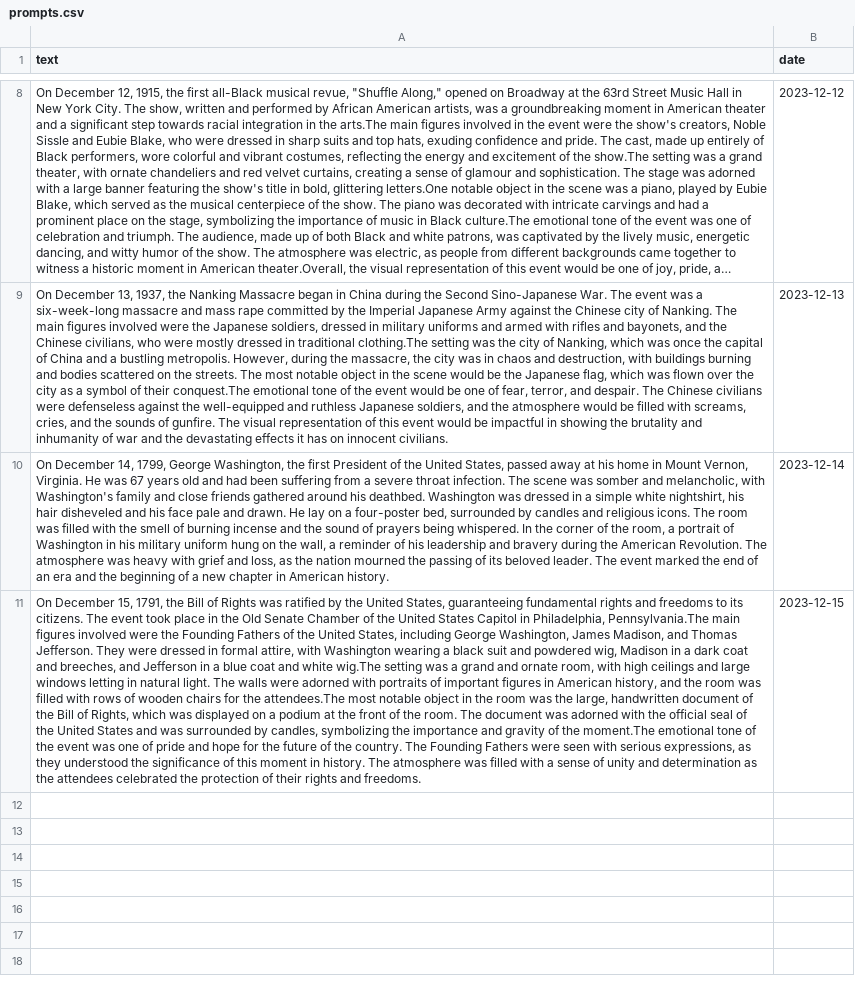
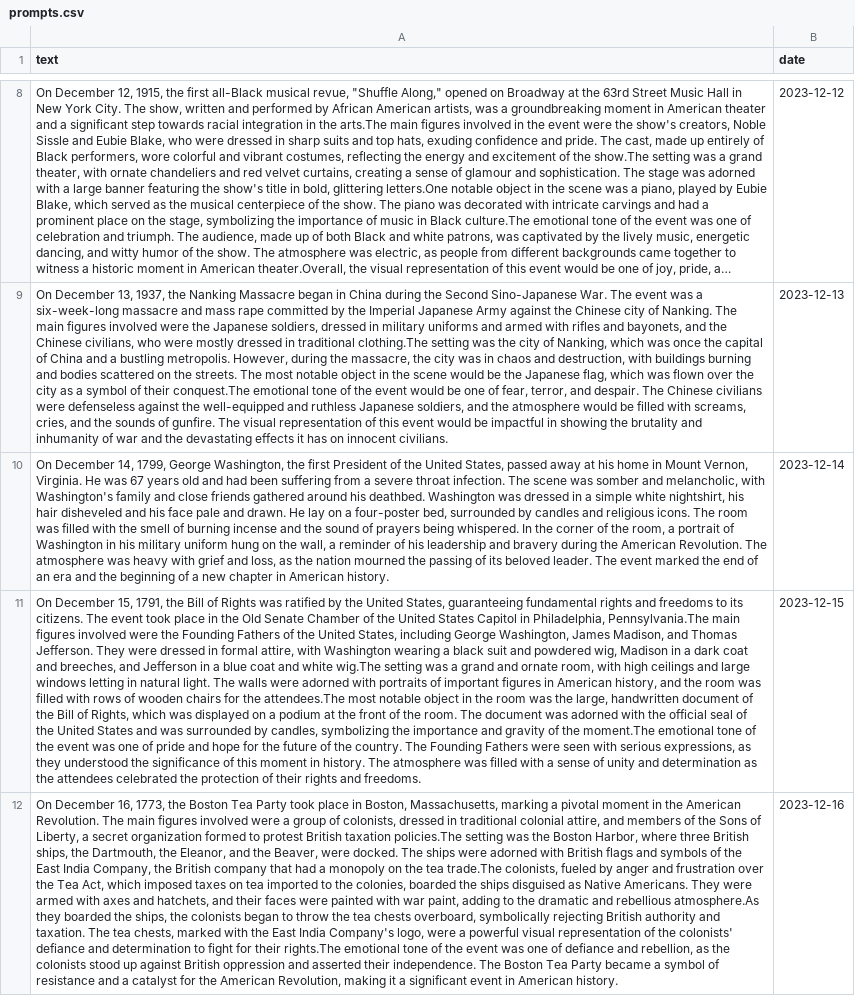
Before and after one commit to AnttiRask/gallery-of-the-day, a CSV file: app/data/prompts.csv, drawn as a sheet; only a part is shown, gaps mark what is left out; long unchanged cells end in …; the diff names each change by its address in the sheet, - before the commit and + after, or states it on an @@ line.

```diff
--- a/app/data/prompts.csv
+++ b/app/data/prompts.csv
+row 12: On December 16, 1773, the Boston Tea Party took place in Boston, Massachusetts, marking a pivotal moment in the American Revolution. The main figures involved were a group of colonists, dressed in traditional colonial attire, and members of the Sons of Liberty, a secret organization formed to protest British taxation policies.The setting was the Boston Harbor, where three British ships, the Dartmouth, the Eleanor, and the Beaver, were docked. The ships were adorned with British flags and symbols of the East India Company, the British company that had a monopoly on the tea trade.The colonists, fueled by anger and frustration over the Tea Act, which imposed taxes on tea imported to the colonies, boarded the ships disguised as Native Americans. They were armed with axes and hatchets, and their faces were painted with war paint, adding to the dramatic and rebellious atmosphere.As they boarded the ships, the colonists began to throw the tea chests overboard, symbolically rejecting British authority and taxation. The tea chests, marked with the East India Company's logo, were a powerful visual representation of the colonists' defiance and determination to fight for their rights.The emotional tone of the event was one of defiance and rebellion, as the colonists stood up against British oppression and asserted their independence. The Boston Tea Party became a symbol of resistance and a catalyst for the American Revolution, making it a significant event in American history. | 2023-12-16
```
Also changed, not shown: 1 other file.
